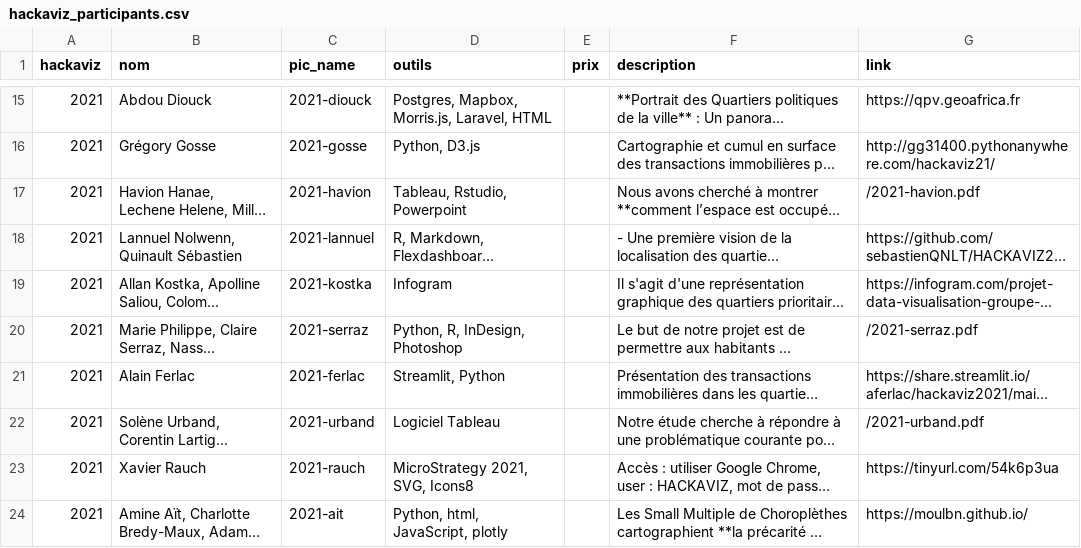
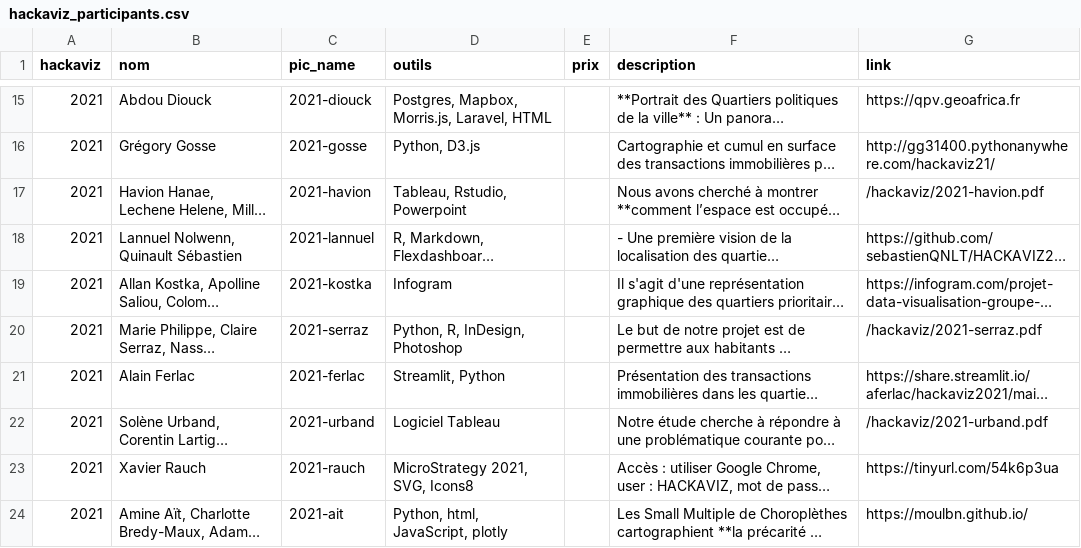
Before and after one commit to ToulouseDataViz/website, a CSV file: src/data/hackaviz_participants.csv, drawn as a sheet; only a part is shown, gaps mark what is left out; long unchanged cells end in …; the diff covers the shown part only; the diff names each change by its address in the sheet, - before the commit and + after, or states it on an @@ line.

Commit message:
Rename static hackaviz ressources to hackaviz folder

```diff
--- a/src/data/hackaviz_participants.csv
+++ b/src/data/hackaviz_participants.csv
-G17 (link): /2021-havion.pdf
+G17 (link): /hackaviz/2021-havion.pdf
-G20 (link): /2021-serraz.pdf
+G20 (link): /hackaviz/2021-serraz.pdf
-G22 (link): /2021-urband.pdf
+G22 (link): /hackaviz/2021-urband.pdf
```
Also changed, not shown: 28 edited cells elsewhere in this file, 32 other files.
